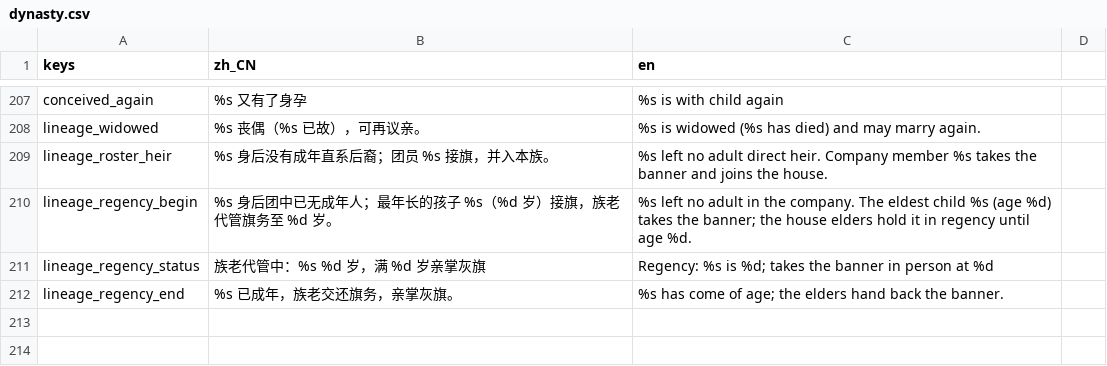
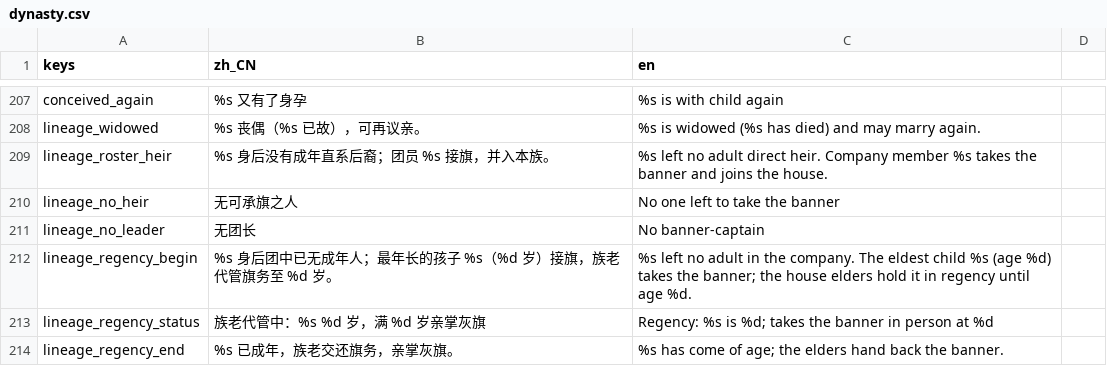
Before and after one commit to wuyongjia666-droid/CenturyKnights, a CSV file: project/data/locale/dynasty.csv, drawn as a sheet; only a part is shown, gaps mark what is left out.

Commit message:
Y1-B: 空团结局 stub（无可承旗 → dynasty_end + hub 可感）
transfer_banner 无继承人/无团长时写入 house_mods.dynasty_end；
枢纽/沙漏/属地 DynastyEndPanel + ToTitle；沙漏停推进；suite 覆盖。

```diff
--- a/project/data/locale/dynasty.csv
+++ b/project/data/locale/dynasty.csv
@@ -211,2 +211,4 @@ lineage_widowed,%s 丧偶（%s 已故），可再议亲。,%s is widowed (%s has
 lineage_roster_heir,%s 身后没有成年直系后裔；团员 %s 接旗，并入本族。,%s left no adult direct heir. Company member %s takes the banner and joins the house.
+lineage_no_heir,无可承旗之人,No one left to take the banner
+lineage_no_leader,无团长,No banner-captain
 lineage_regency_begin,%s 身后团中已无成年人；最年长的孩子 %s（%d 岁）接旗，族老代管旗务至 %d 岁。,%s left no adult in the company. The eldest child %s (age %d) takes the banner; the house elders hold it in regency until age %d.
```
Also changed, not shown: project/data/locale/lineb.csv, 7 other files.
